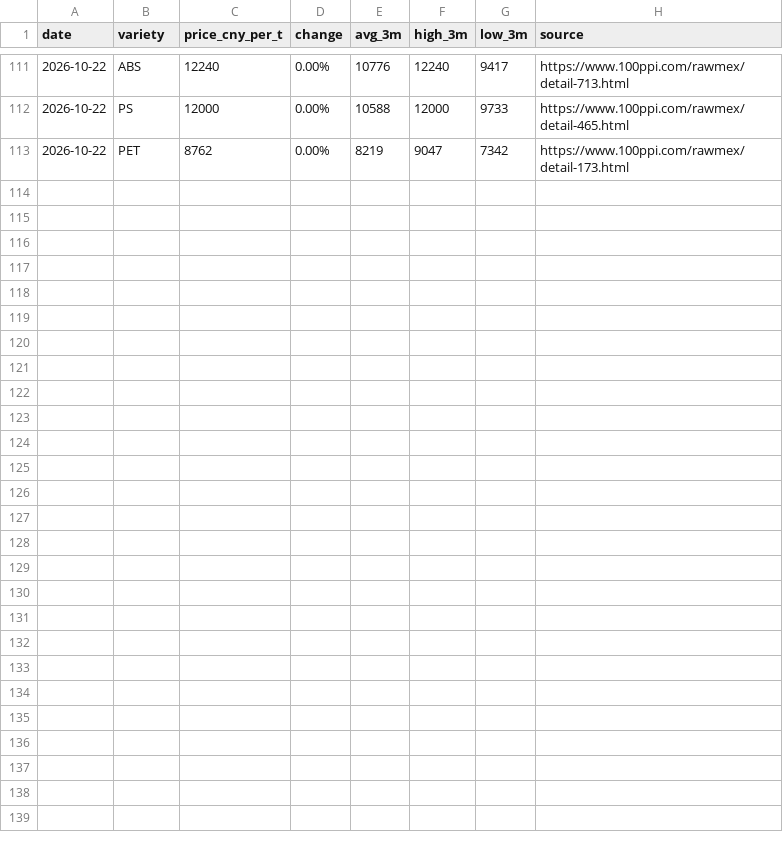
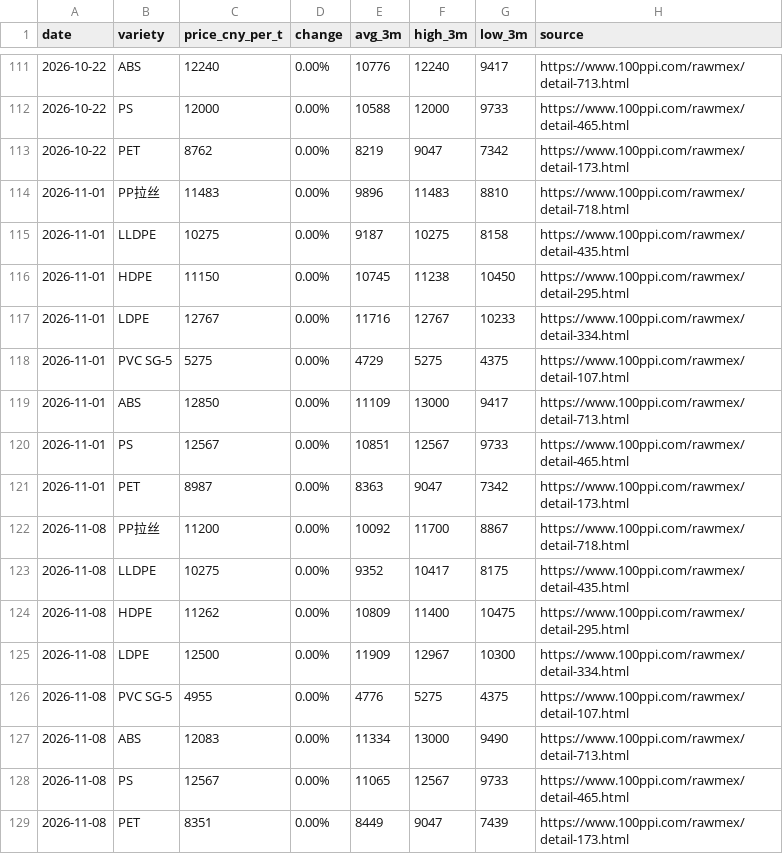
Before and after one commit to jchengwei60/china-plastic-prices, a CSV file: data/latest.csv, drawn as a sheet; only a part is shown, gaps mark what is left out; the diff names each change by its address in the sheet, - before the commit and + after, or states it on an @@ line.

Commit message:
update data/latest.csv

```diff
--- a/data/latest.csv
+++ b/data/latest.csv
+row 114: 2026-11-01 | PP拉丝 | 11483 | 0.00% | 9896 | 11483 | 8810 | https://www.100ppi.com/rawmex/detail-718.html
+row 115: 2026-11-01 | LLDPE | 10275 | 0.00% | 9187 | 10275 | 8158 | https://www.100ppi.com/rawmex/detail-435.html
+row 116: 2026-11-01 | HDPE | 11150 | 0.00% | 10745 | 11238 | 10450 | https://www.100ppi.com/rawmex/detail-295.html
+row 117: 2026-11-01 | LDPE | 12767 | 0.00% | 11716 | 12767 | 10233 | https://www.100ppi.com/rawmex/detail-334.html
+row 118: 2026-11-01 | PVC SG-5 | 5275 | 0.00% | 4729 | 5275 | 4375 | https://www.100ppi.com/rawmex/detail-107.html
+row 119: 2026-11-01 | ABS | 12850 | 0.00% | 11109 | 13000 | 9417 | https://www.100ppi.com/rawmex/detail-713.html
+row 120: 2026-11-01 | PS | 12567 | 0.00% | 10851 | 12567 | 9733 | https://www.100ppi.com/rawmex/detail-465.html
+row 121: 2026-11-01 | PET | 8987 | 0.00% | 8363 | 9047 | 7342 | https://www.100ppi.com/rawmex/detail-173.html
+row 122: 2026-11-08 | PP拉丝 | 11200 | 0.00% | 10092 | 11700 | 8867 | https://www.100ppi.com/rawmex/detail-718.html
+row 123: 2026-11-08 | LLDPE | 10275 | 0.00% | 9352 | 10417 | 8175 | https://www.100ppi.com/rawmex/detail-435.html
+row 124: 2026-11-08 | HDPE | 11262 | 0.00% | 10809 | 11400 | 10475 | https://www.100ppi.com/rawmex/detail-295.html
+row 125: 2026-11-08 | LDPE | 12500 | 0.00% | 11909 | 12967 | 10300 | https://www.100ppi.com/rawmex/detail-334.html
+row 126: 2026-11-08 | PVC SG-5 | 4955 | 0.00% | 4776 | 5275 | 4375 | https://www.100ppi.com/rawmex/detail-107.html
+row 127: 2026-11-08 | ABS | 12083 | 0.00% | 11334 | 13000 | 9490 | https://www.100ppi.com/rawmex/detail-713.html
+row 128: 2026-11-08 | PS | 12567 | 0.00% | 11065 | 12567 | 9733 | https://www.100ppi.com/rawmex/detail-465.html
+row 129: 2026-11-08 | PET | 8351 | 0.00% | 8449 | 9047 | 7439 | https://www.100ppi.com/rawmex/detail-173.html
```
